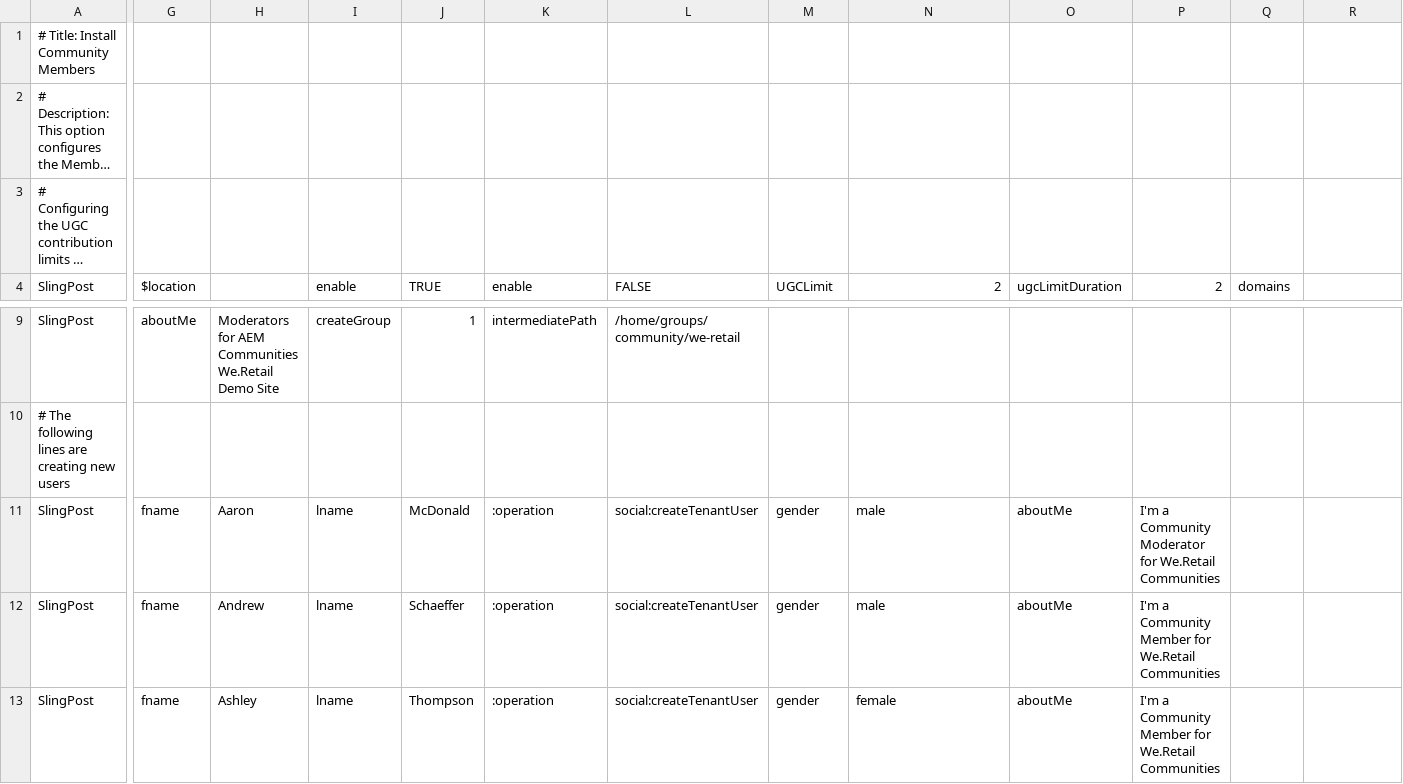
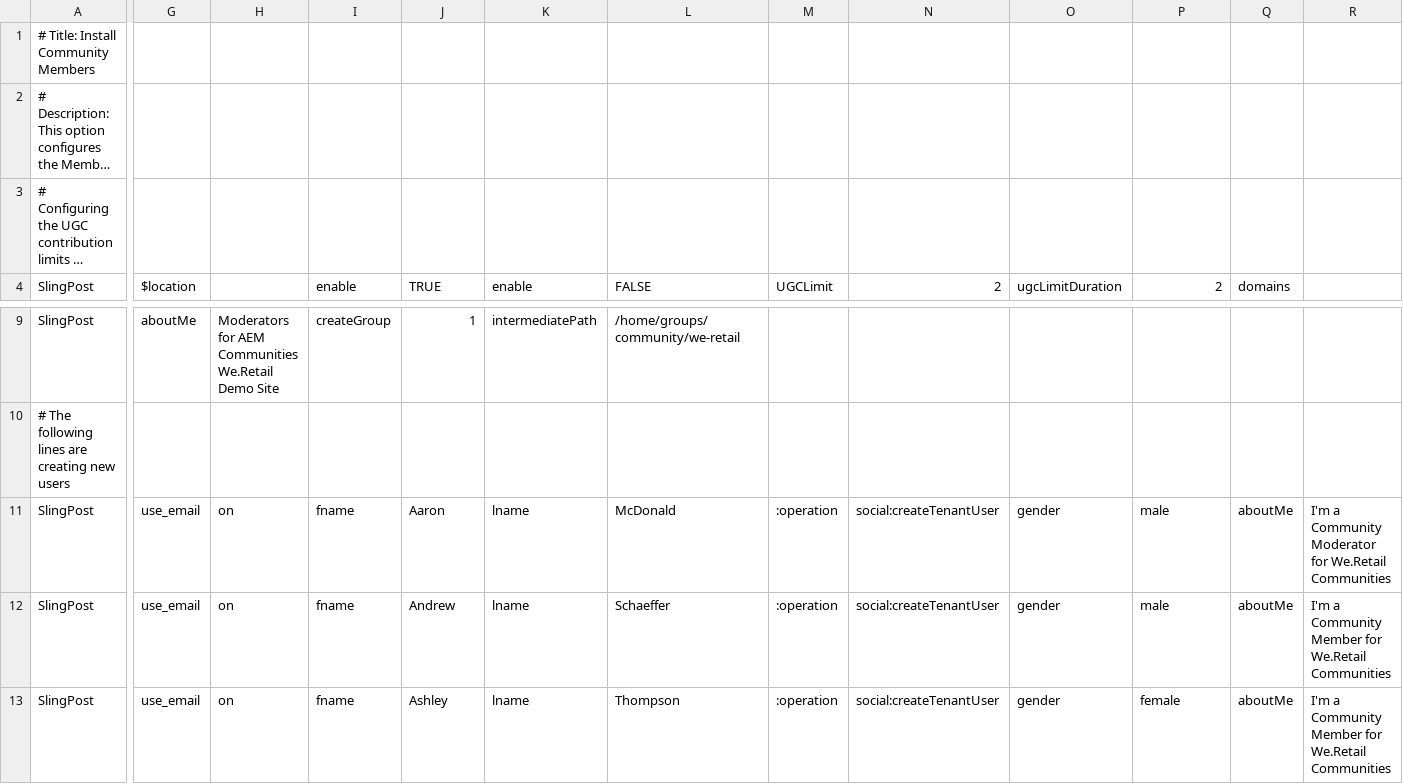
Before and after one commit to Adobe-Marketing-Cloud/aem-sample-we-retail-communities, a CSV file: ui.content/src/main/content/jcr_root/etc/community/we-retail/3-publish-weretailmembers.csv, drawn as a sheet; only a part is shown, gaps mark what is left out; long unchanged cells end in …; the diff covers the shown part only; the diff names each change by its address in the sheet, - before the commit and + after, or states it on an @@ line.

Commit message:
Adjustment for 6.3 generation of We.Retail

```diff
--- a/ui.content/src/main/content/jcr_root/etc/community/we-retail/3-publish-weretailmembers.csv
+++ b/ui.content/src/main/content/jcr_root/etc/community/we-retail/3-publish-weretailmembers.csv
-G11:G13 ($location): fname
+G11:G13 ($location): use_email
-H11: Aaron
+H11: on
-I11:I13 (enable): lname
+I11:I13 (enable): fname
-J11 (TRUE): McDonald
+J11 (TRUE): Aaron
-K11:K13 (enable): :operation
+K11:K13 (enable): lname
-L11 (FALSE): social:createTenantUser
+L11 (FALSE): McDonald
-M11:M13 (UGCLimit): gender
+M11:M13 (UGCLimit): :operation
-N11:N12 (2): male
+N11:N12 (2): social:createTenantUser
-O11:O13 (ugcLimitDuration): aboutMe
+O11:O13 (ugcLimitDuration): gender
-P11 (2): I'm a Community Moderator for We.Retail Communities
+P11 (2): male
-Q11:Q13 (domains): (empty)
+Q11:Q13 (domains): aboutMe
-R11: (empty)
+R11: I'm a Community Moderator for We.Retail Communities
-H12: Andrew
+H12: on
-J12 (TRUE): Schaeffer
+J12 (TRUE): Andrew
-L12 (FALSE): social:createTenantUser
+L12 (FALSE): Schaeffer
-P12 (2): I'm a Community Member for We.Retail Communities
+P12 (2): male
-R12:R13: (empty)
+R12:R13: I'm a Community Member for We.Retail Communities
-H13: Ashley
+H13: on
-J13 (TRUE): Thompson
+J13 (TRUE): Ashley
-L13 (FALSE): social:createTenantUser
+L13 (FALSE): Thompson
-N13 (2): female
+N13 (2): social:createTenantUser
-P13 (2): I'm a Community Member for We.Retail Communities
+P13 (2): female
```
Also changed, not shown: 120 edited cells elsewhere in this file, 1 other file.
